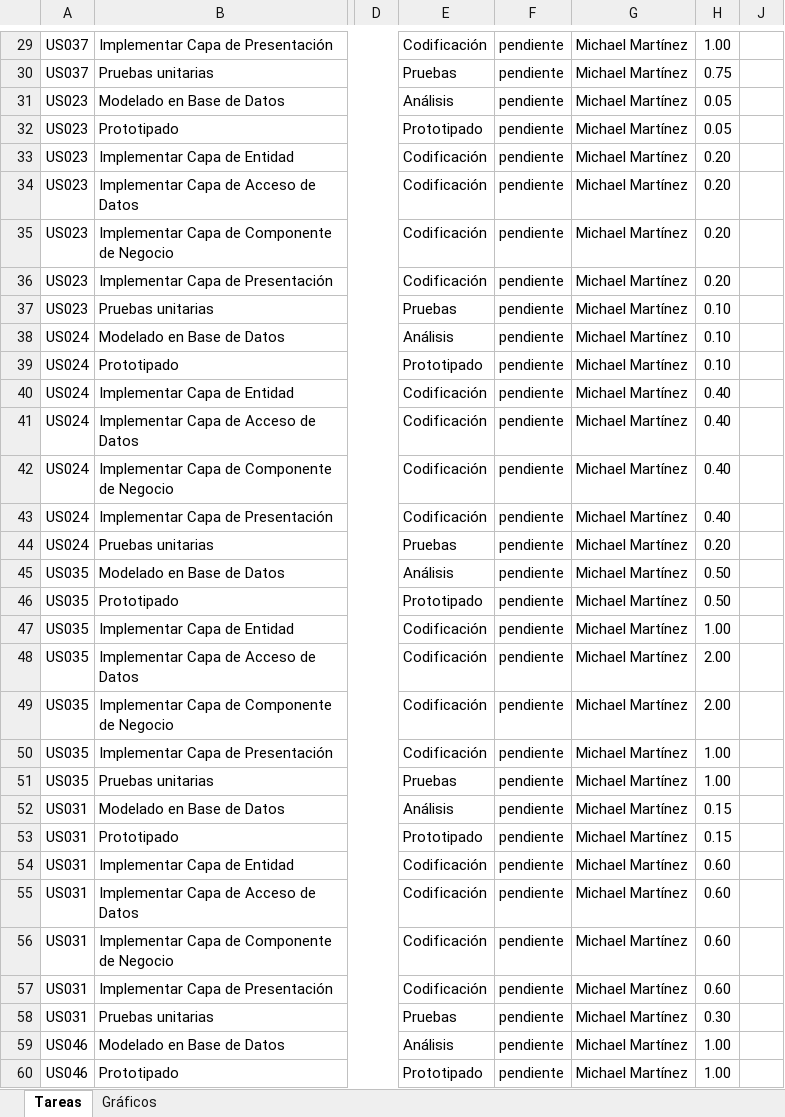
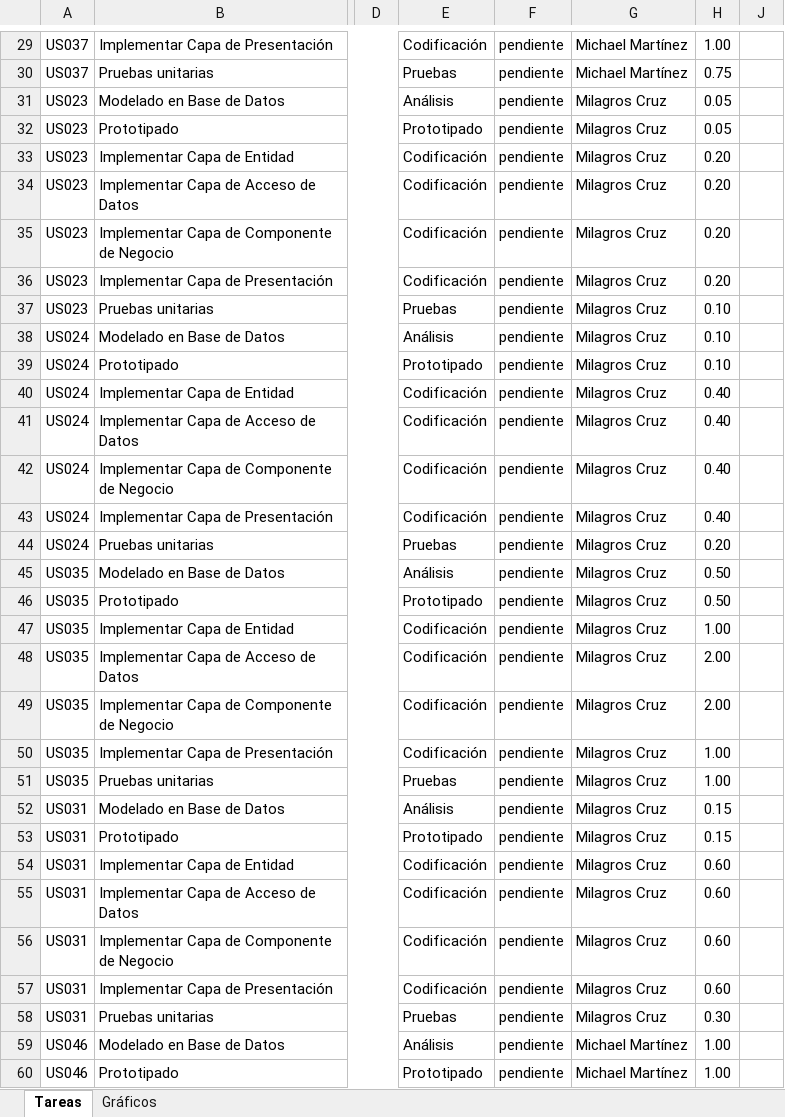
Before and after one commit to michaelrmartinezm/sisppafut, an Excel workbook: Documentos/SISPPAFUT - Sprint 4.xlsx, sheet Tareas, drawn as a sheet; only a part is shown, gaps mark what is left out; values as stored, in another font and other column widths than the file's, no borders; conditional formats not drawn; the diff covers the shown part only; the diff names each change by its address in the sheet, - before the commit and + after, or states it on an @@ line.

Commit message:
Se ha actualizado las asignaciones de las historias de usuario del Sprint 4.

```diff
--- a/Documentos/SISPPAFUT - Sprint 4.xlsx (sheet Tareas)
+++ b/Documentos/SISPPAFUT - Sprint 4.xlsx (sheet Tareas)
-G31:G58: Michael Martínez
+G31:G58: Milagros Cruz
```
Also changed, not shown: 8 edited cells elsewhere in this sheet, sheet Gráficos, hidden cells, charts or pictures, Documentos/SISPPAFUT - Sprint 1.xlsx, 1 other file.
